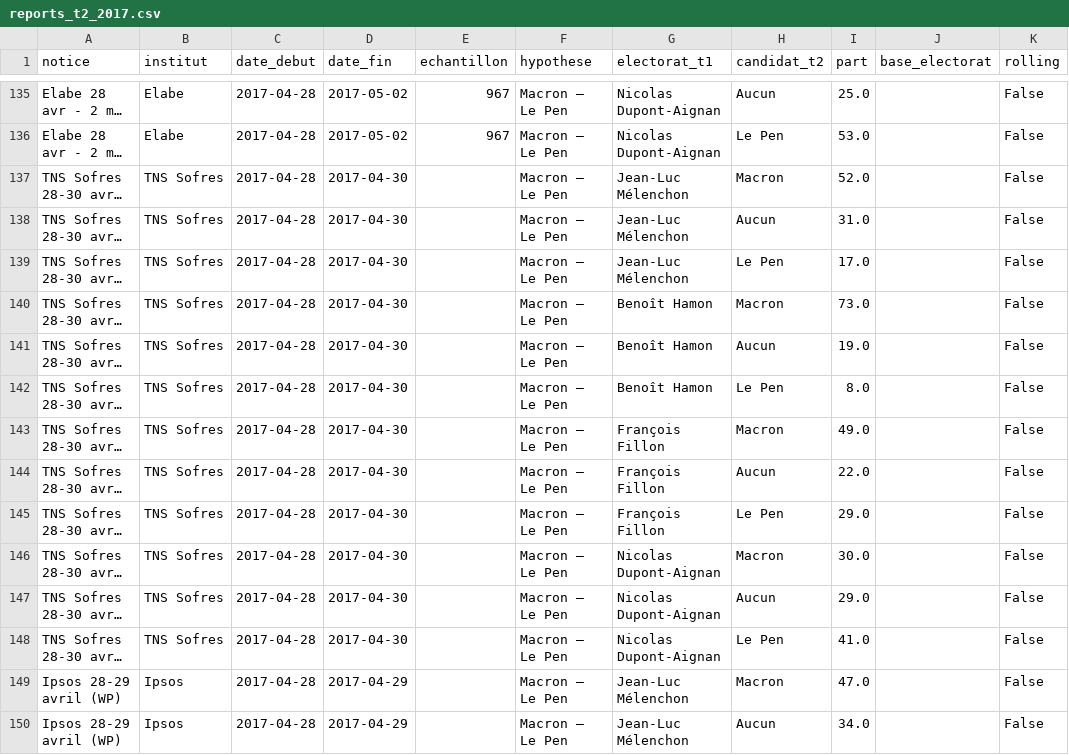
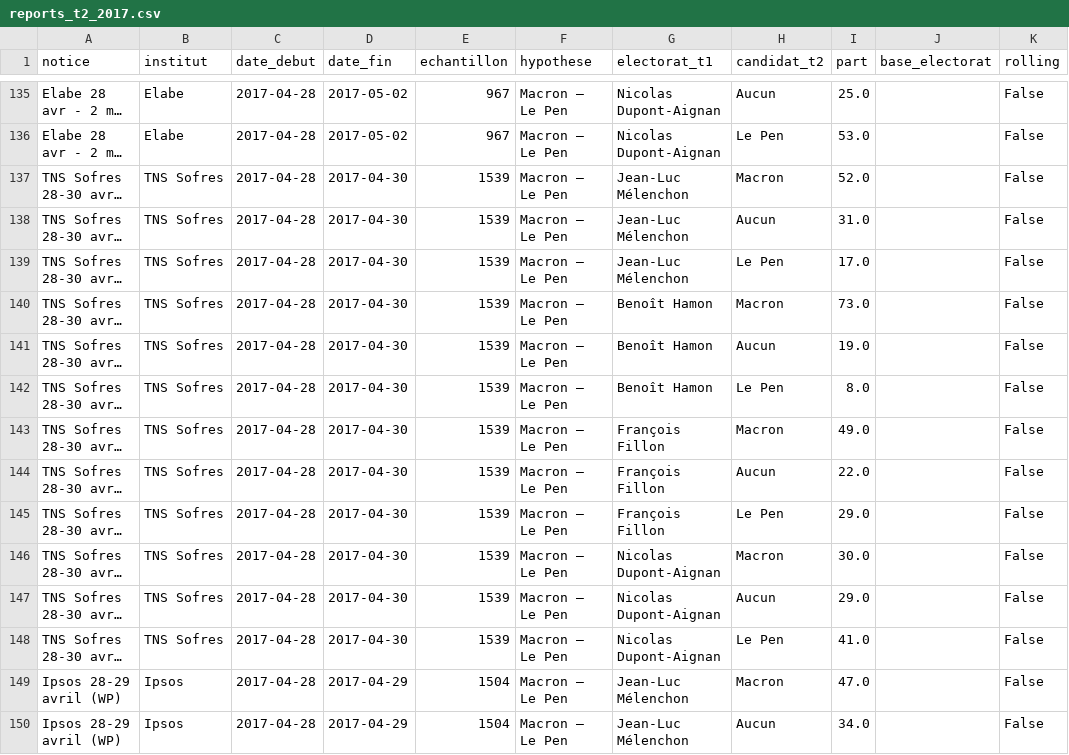
Before and after one commit to yannKerzreho/pres2027, a CSV file: data/parsed/reports_t2_2017.csv, drawn as a sheet; only a part is shown, gaps mark what is left out; long unchanged cells end in …; the diff covers the shown part only; the diff names each change by its address in the sheet, - before the commit and + after, or states it on an @@ line.

```diff
--- a/data/parsed/reports_t2_2017.csv
+++ b/data/parsed/reports_t2_2017.csv
-E137:E148 (echantillon): (empty)
+E137:E148 (echantillon): 1539
-E149:E150 (echantillon): (empty)
+E149:E150 (echantillon): 1504
```
Also changed, not shown: 100 edited cells elsewhere in this file, 1 other file.
